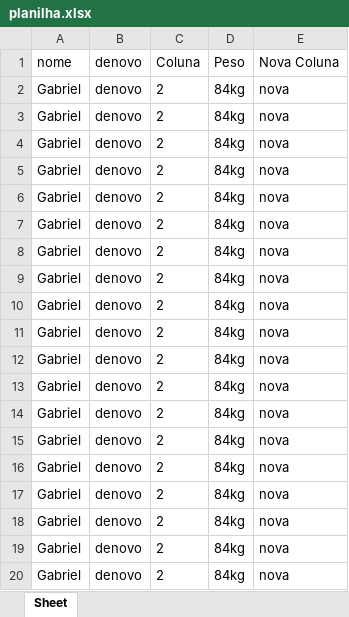
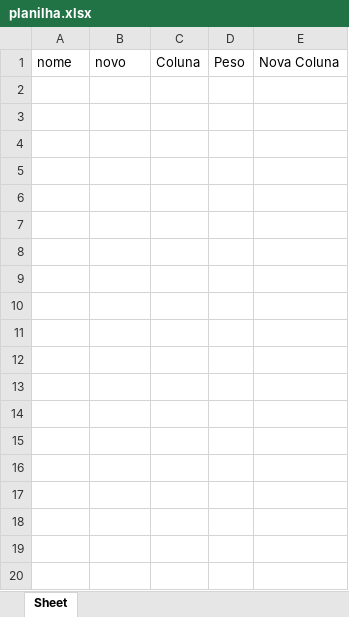
Before and after one commit to GabrielSouzaCosta/ExcelFiller, an Excel workbook: server/planilha.xlsx, sheet Sheet, drawn as a sheet; only a part is shown; values as stored, in another font and other column widths than the file's, no borders; the diff covers the shown part only; the diff names each change by its address in the sheet, - before the commit and + after, or states it on an @@ line.

Commit message:
delete column

```diff
--- a/server/planilha.xlsx (sheet Sheet)
+++ b/server/planilha.xlsx (sheet Sheet)
-B1: denovo
+B1: novo
-row 2: Gabriel | denovo | 2 | 84kg | nova
-row 3: Gabriel | denovo | 2 | 84kg | nova
-row 4: Gabriel | denovo | 2 | 84kg | nova
-row 5: Gabriel | denovo | 2 | 84kg | nova
-row 6: Gabriel | denovo | 2 | 84kg | nova
-row 7: Gabriel | denovo | 2 | 84kg | nova
-row 8: Gabriel | denovo | 2 | 84kg | nova
-row 9: Gabriel | denovo | 2 | 84kg | nova
-row 10: Gabriel | denovo | 2 | 84kg | nova
-row 11: Gabriel | denovo | 2 | 84kg | nova
-row 12: Gabriel | denovo | 2 | 84kg | nova
-row 13: Gabriel | denovo | 2 | 84kg | nova
-row 14: Gabriel | denovo | 2 | 84kg | nova
-row 15: Gabriel | denovo | 2 | 84kg | nova
-row 16: Gabriel | denovo | 2 | 84kg | nova
-row 17: Gabriel | denovo | 2 | 84kg | nova
-row 18: Gabriel | denovo | 2 | 84kg | nova
-row 19: Gabriel | denovo | 2 | 84kg | nova
-row 20: Gabriel | denovo | 2 | 84kg | nova
```
Also changed, not shown: 25 removed rows elsewhere in this sheet, 4 other files.
